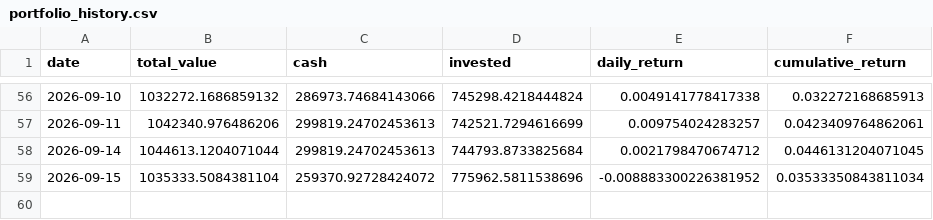
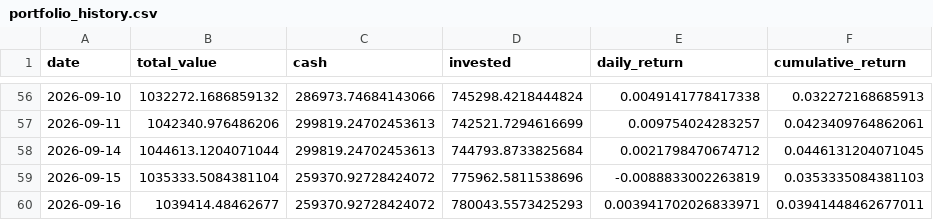
Before and after one commit to pradnyaw25/ai-portfolio-manager, a CSV file: data/portfolio_history.csv, drawn as a sheet; only a part is shown, gaps mark what is left out.

```diff
--- a/data/portfolio_history.csv
+++ b/data/portfolio_history.csv
@@ -58,2 +58,3 @@ date,total_value,cash,invested,daily_return,cumulative_return
 2026-09-14,1044613.1204071044,299819.24702453613,744793.8733825684,0.0021798470674712,0.0446131204071045
-2026-09-15,1035333.5084381104,259370.92728424072,775962.5811538696,-0.008883300226381952,0.03533350843811034
+2026-09-15,1035333.5084381104,259370.92728424072,775962.5811538696,-0.0088833002263819,0.0353335084381103
+2026-09-16,1039414.48462677,259370.92728424072,780043.5573425293,0.003941702026833971,0.03941448462677011
```
Also changed, not shown: data/benchmark_history.csv, public/benchmark_history.csv, 53 other files.
